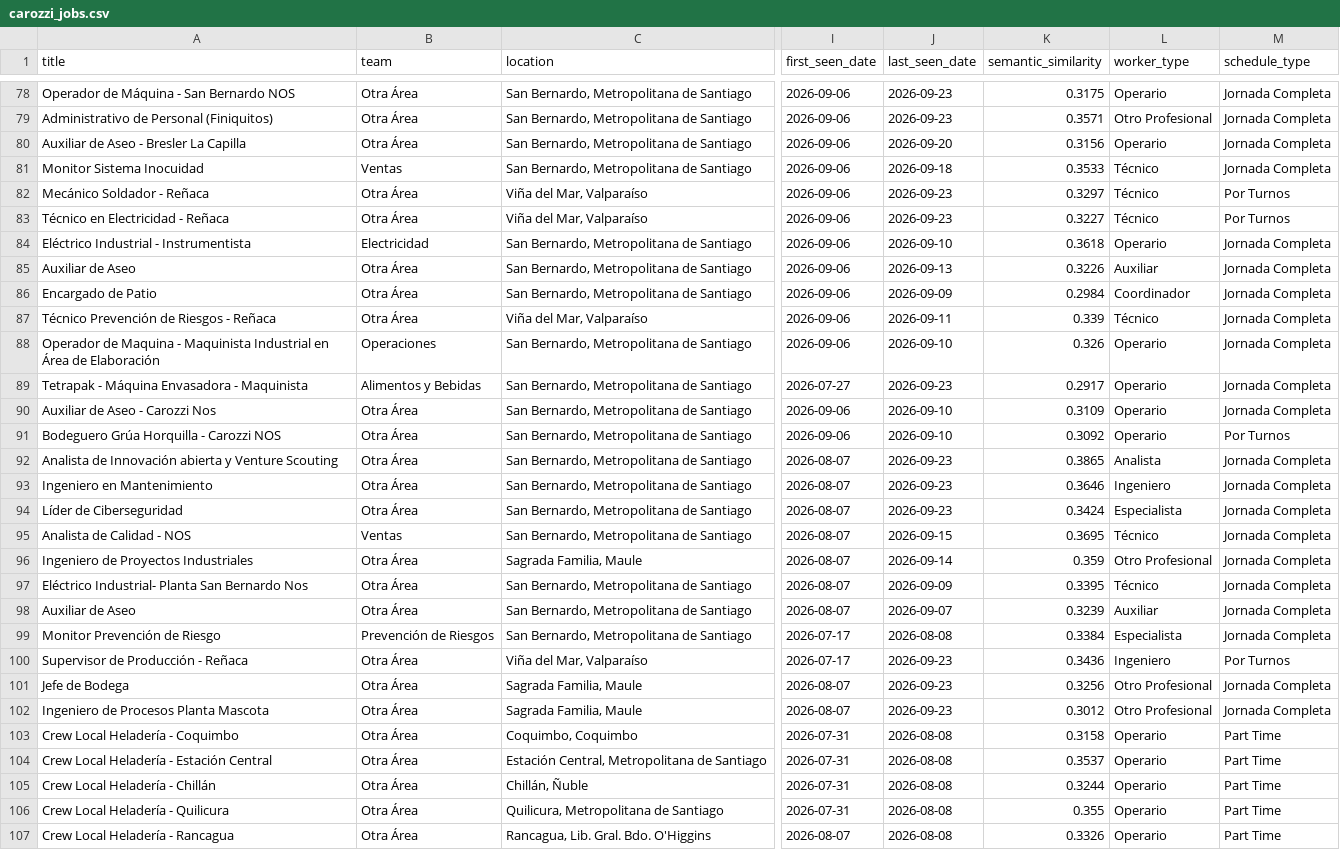
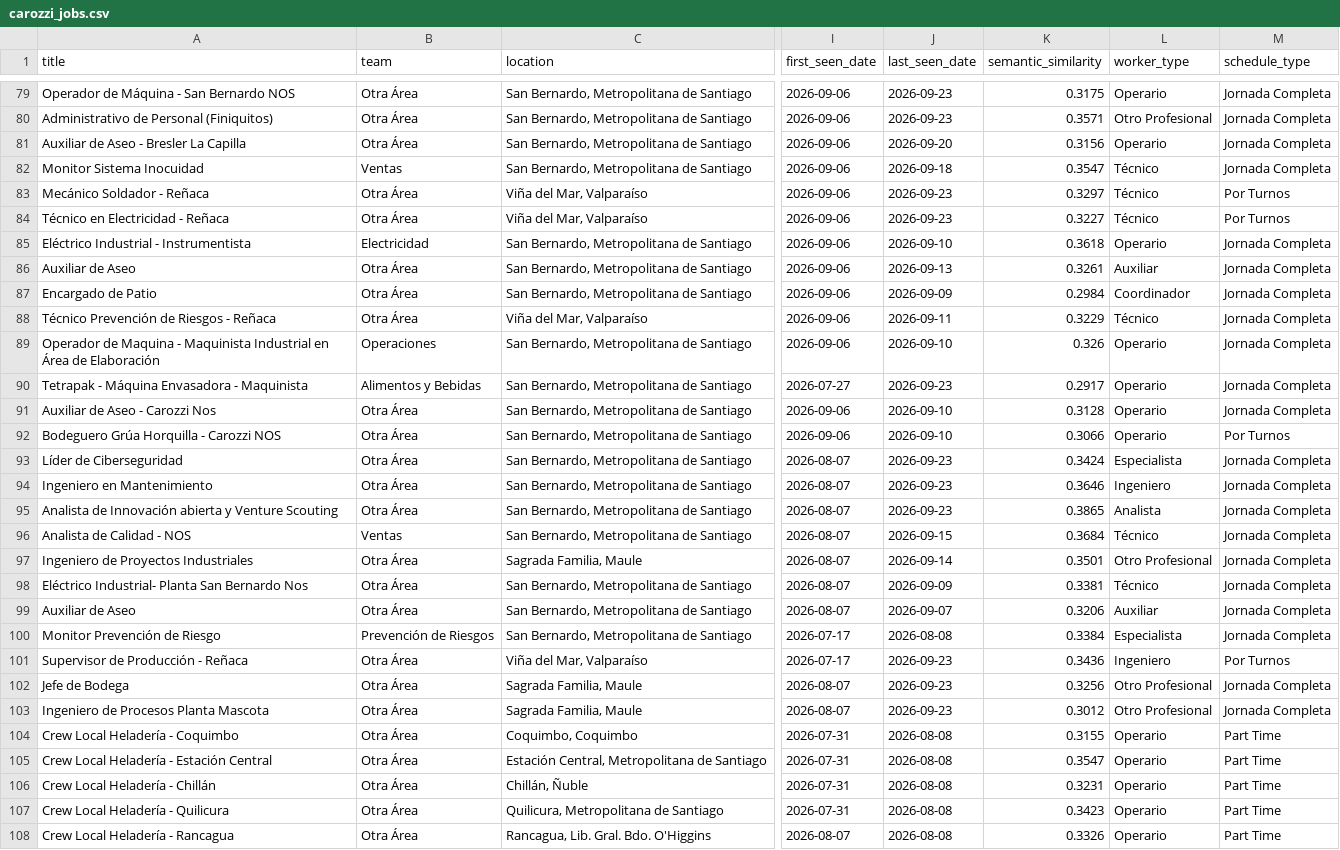
Before and after one commit to BarbaraPFloresRios/JobTrackerChile, a CSV file: data/raw/carozzi_jobs.csv, drawn as a sheet; only a part is shown, gaps mark what is left out; addresses are those after the commit; the diff covers the shown part only; the diff names each change by its address in the sheet, - before the commit and + after, or states it on an @@ line.

```diff
--- a/data/raw/carozzi_jobs.csv
+++ b/data/raw/carozzi_jobs.csv
-K82 (semantic_similarity): 0.3533
+K82 (semantic_similarity): 0.3547
-K86 (semantic_similarity): 0.3226
+K86 (semantic_similarity): 0.3261
-K88 (semantic_similarity): 0.339
+K88 (semantic_similarity): 0.3229
-K91 (semantic_similarity): 0.3109
+K91 (semantic_similarity): 0.3128
-K92 (semantic_similarity): 0.3092
+K92 (semantic_similarity): 0.3066
@@ row 94 moved to row 93: Líder de Ciberseguridad @@
@@ row 93 moved to row 94: Ingeniero en Mantenimiento @@
-K96 (semantic_similarity): 0.3695
+K96 (semantic_similarity): 0.3684
-K97 (semantic_similarity): 0.359
+K97 (semantic_similarity): 0.3501
-K98 (semantic_similarity): 0.3395
+K98 (semantic_similarity): 0.3381
-K99 (semantic_similarity): 0.3239
+K99 (semantic_similarity): 0.3206
-K104 (semantic_similarity): 0.3158
+K104 (semantic_similarity): 0.3155
-K105 (semantic_similarity): 0.3537
+K105 (semantic_similarity): 0.3547
-K106 (semantic_similarity): 0.3244
+K106 (semantic_similarity): 0.3231
-K107 (semantic_similarity): 0.355
+K107 (semantic_similarity): 0.3423
```
Also changed, not shown: 1 added row, 19 moved rows and 101 edited cells elsewhere in this file, data/raw/ccu_jobs.csv, data/raw/salcobrand_jobs.csv, 20 other files.
